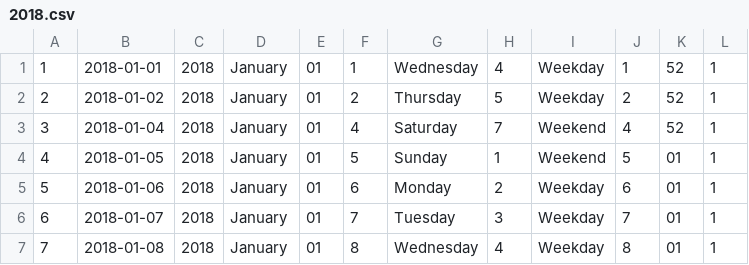
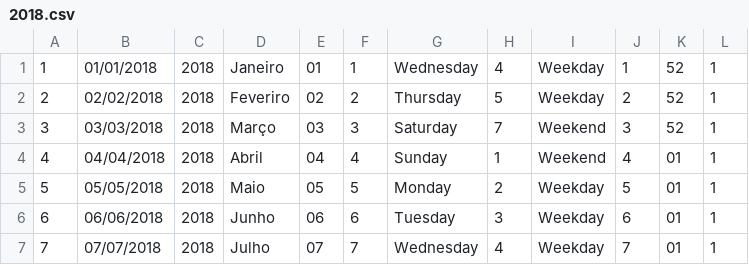
Before and after one commit to michaeldouglas/mba_IA_ML-proj_int-grupo_b, a CSV file: dados_dw/data_aberturas/2018.csv, drawn as a sheet; only a part is shown; the diff covers the shown part only.

```diff
--- a/dados_dw/data_aberturas/2018.csv
+++ b/dados_dw/data_aberturas/2018.csv
@@ -1,7 +1,7 @@
-1,2018-01-01,2018,January,01,1,Wednesday,4,Weekday,1,52,1
-2,2018-01-02,2018,January,01,2,Thursday,5,Weekday,2,52,1
-3,2018-01-04,2018,January,01,4,Saturday,7,Weekend,4,52,1
-4,2018-01-05,2018,January,01,5,Sunday,1,Weekend,5,01,1
-5,2018-01-06,2018,January,01,6,Monday,2,Weekday,6,01,1
-6,2018-01-07,2018,January,01,7,Tuesday,3,Weekday,7,01,1
-7,2018-01-08,2018,January,01,8,Wednesday,4,Weekday,8,01,1
+1,01/01/2018,2018,Janeiro,01,1,Wednesday,4,Weekday,1,52,1
+2,02/02/2018,2018,Feveriro,02,2,Thursday,5,Weekday,2,52,1
+3,03/03/2018,2018,Março,03,3,Saturday,7,Weekend,3,52,1
+4,04/04/2018,2018,Abril,04,4,Sunday,1,Weekend,4,01,1
+5,05/05/2018,2018,Maio,05,5,Monday,2,Weekday,5,01,1
+6,06/06/2018,2018,Junho,06,6,Tuesday,3,Weekday,6,01,1
+7,07/07/2018,2018,Julho,07,7,Wednesday,4,Weekday,7,01,1
```
Also changed, not shown: 73 edited cells elsewhere in this file, dados_dw/data_aberturas/2017.csv, 4 other files.
